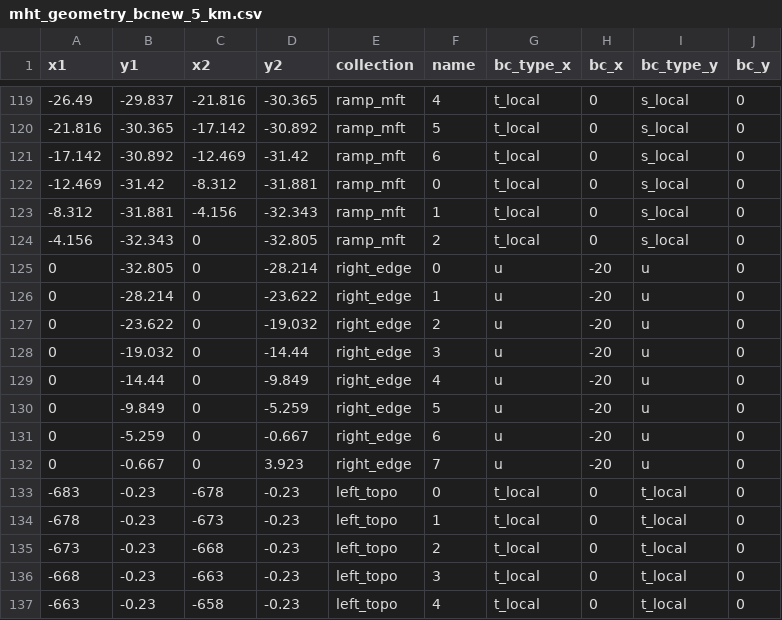
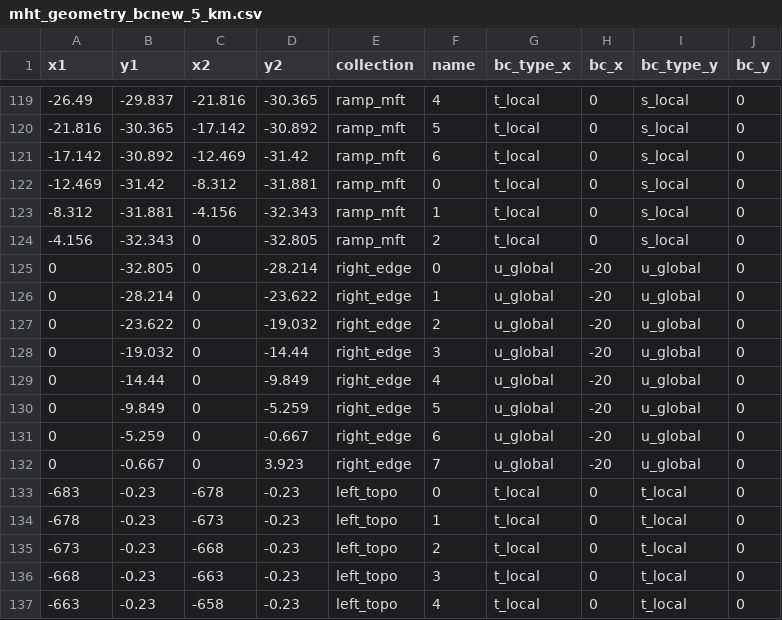
Before and after one commit to mallickrishg/bemcs, a CSV file: examples/hrf/mht_geometry_bcnew_5_km.csv, drawn as a sheet; only a part is shown, gaps mark what is left out.

```diff
--- a/examples/hrf/mht_geometry_bcnew_5_km.csv
+++ b/examples/hrf/mht_geometry_bcnew_5_km.csv
@@ -124,10 +124,10 @@ x1,y1,x2,y2,collection,name,bc_type_x,bc_x,bc_type_y,bc_y
 -4.156,-32.343,0,-32.805,ramp_mft,2,t_local,0,s_local,0
-0,-32.805,0,-28.214,right_edge,0,u,-20,u,0
-0,-28.214,0,-23.622,right_edge,1,u,-20,u,0
-0,-23.622,0,-19.032,right_edge,2,u,-20,u,0
-0,-19.032,0,-14.44,right_edge,3,u,-20,u,0
-0,-14.44,0,-9.849,right_edge,4,u,-20,u,0
-0,-9.849,0,-5.259,right_edge,5,u,-20,u,0
-0,-5.259,0,-0.667,right_edge,6,u,-20,u,0
-0,-0.667,0,3.923,right_edge,7,u,-20,u,0
+0,-32.805,0,-28.214,right_edge,0,u_global,-20,u_global,0
+0,-28.214,0,-23.622,right_edge,1,u_global,-20,u_global,0
+0,-23.622,0,-19.032,right_edge,2,u_global,-20,u_global,0
+0,-19.032,0,-14.44,right_edge,3,u_global,-20,u_global,0
+0,-14.44,0,-9.849,right_edge,4,u_global,-20,u_global,0
+0,-9.849,0,-5.259,right_edge,5,u_global,-20,u_global,0
+0,-5.259,0,-0.667,right_edge,6,u_global,-20,u_global,0
+0,-0.667,0,3.923,right_edge,7,u_global,-20,u_global,0
 -683,-0.23,-678,-0.23,left_topo,0,t_local,0,t_local,0
```
Also changed, not shown: examples/hrf/dummy_geometry.csv.
